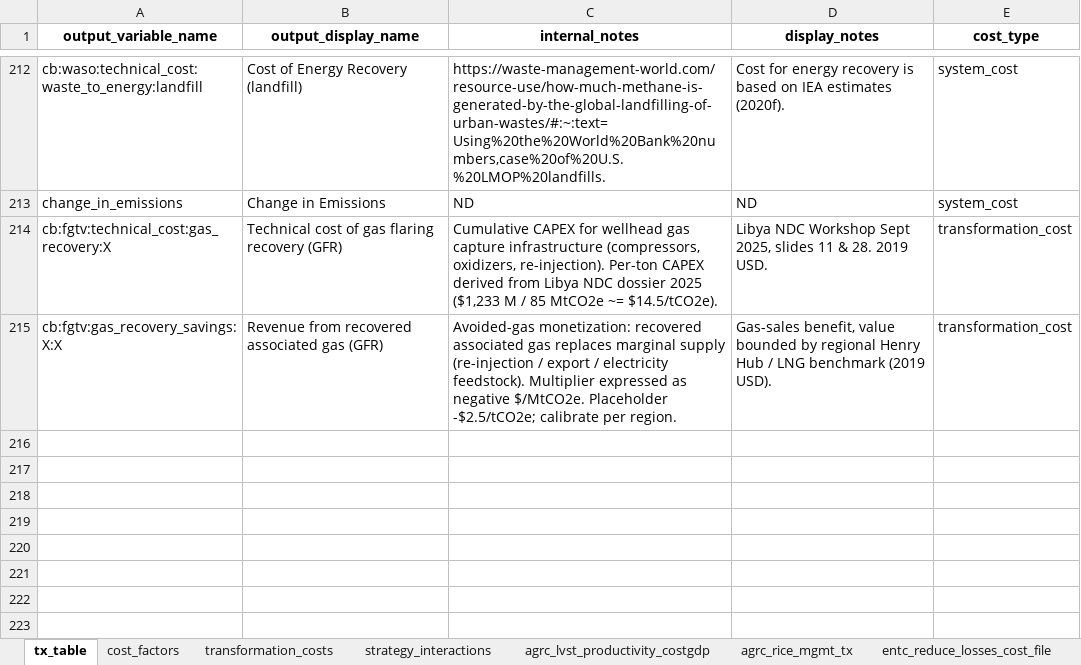
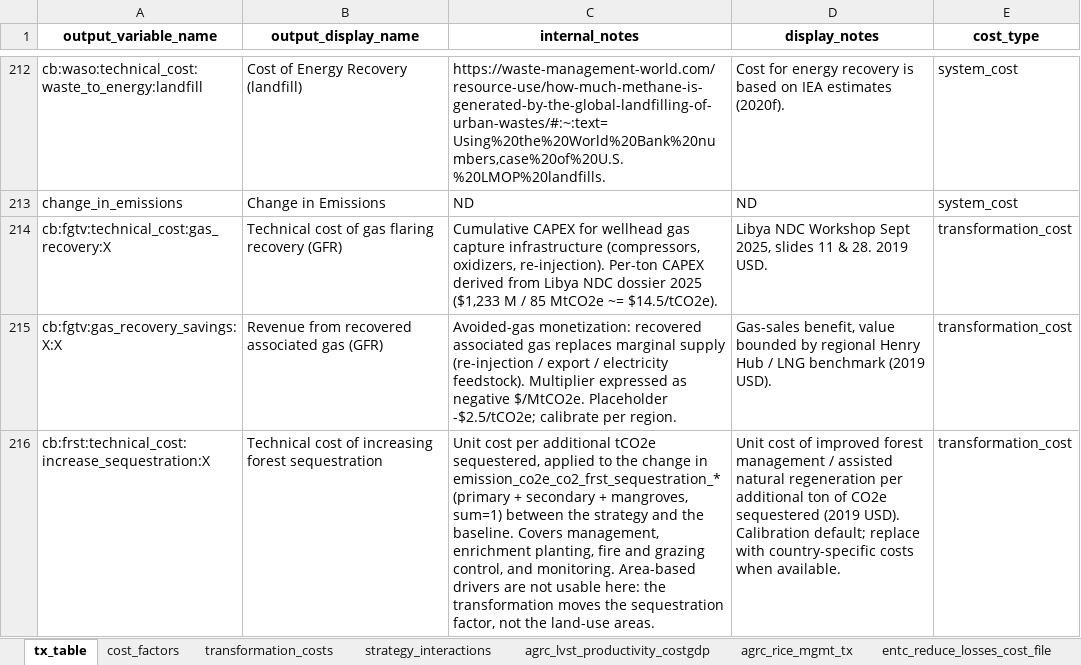
Before and after one commit to sisepuede-framework/ssp_morocco, an Excel workbook: ssp_modeling/cost-benefits/cb_config_files/cb_config_params.xlsx, sheet tx_table, drawn as a sheet; only a part is shown, gaps mark what is left out; values as stored, in another font and other column widths than the file's, no borders; the diff names each change by its address in the sheet, - before the commit and + after, or states it on an @@ line.

```diff
--- a/ssp_modeling/cost-benefits/cb_config_files/cb_config_params.xlsx (sheet tx_table)
+++ b/ssp_modeling/cost-benefits/cb_config_files/cb_config_params.xlsx (sheet tx_table)
+row 216: cb:frst:technical_cost:increase_sequestration:X | Technical cost of increasing forest sequestration | Unit cost per additional tCO2e sequestered, applied to the change in emission_co2e_co2_frst_sequestration_* (primary + secondary + mangroves, sum=1) between the strategy and the baseline. Covers management, enrichment planting, fire and grazing control, and monitoring. Area-based drivers are not usable here: the transformation moves the sequestration factor, not the land-use areas. | Unit cost of improved forest management / assisted natural regeneration per additional ton of CO2e sequestered (2019 USD). Calibration default; replace with country-specific costs when available. | transformation_cost
```
Also changed, not shown: sheet cost_factors, sheet transformation_costs, 6 other files.
